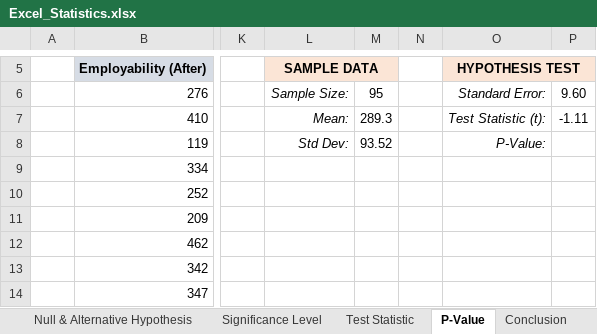
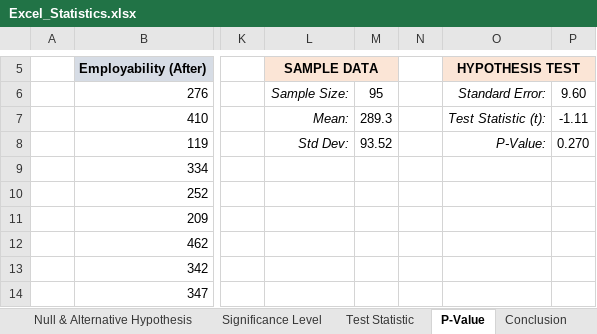
Before and after one commit to jorgeluissoto/Maven_Analytics_course, an Excel workbook: Excel/Statistics for Data Analysis/StatisticsforDataAnalysis-221118-112009/Excel_Statistics.xlsx, sheet P-Value, drawn as a sheet; only a part is shown, gaps mark what is left out; values as stored, in another font and other column widths than the file's, no borders; charts and pictures not drawn; the diff names each change by its address in the sheet, - before the commit and + after, or states it on an @@ line.

```diff
--- a/Excel/Statistics for Data Analysis/StatisticsforDataAnalysis-221118-112009/Excel_Statistics.xlsx (sheet P-Value)
+++ b/Excel/Statistics for Data Analysis/StatisticsforDataAnalysis-221118-112009/Excel_Statistics.xlsx (sheet P-Value)
-P8: (empty)
+P8: 0.270
```
Also changed, not shown: sheet Null & Alternative Hypothesis, sheet Test Statistic, sheet Significance Level, 1 other file.
